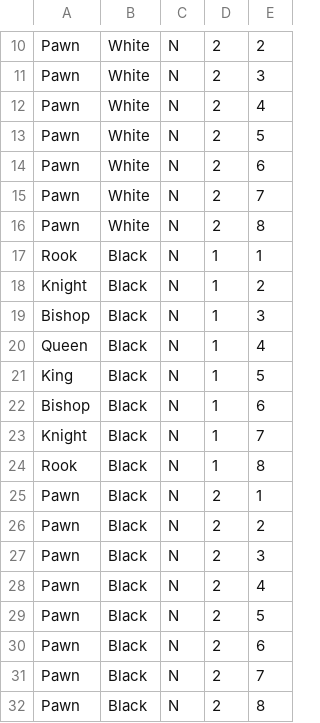
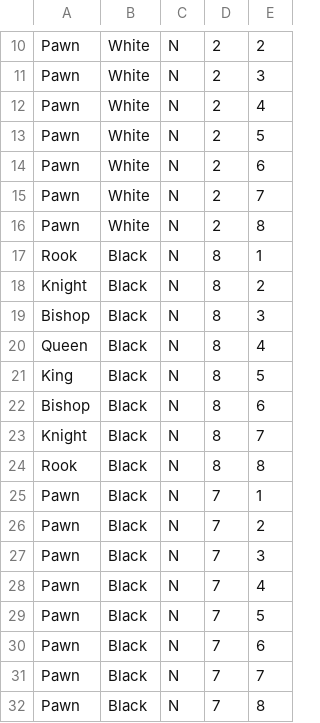
Before and after one commit to pack12/CS320-Team6-Chess, a CSV file: CS320_chess1/src/edu/ycp/cs320/team6/chess/chessdb/persist/res/pieces.csv, drawn as a sheet; only a part is shown, gaps mark what is left out.

Commit message:
All return methods now work
Fixed all (as far as I'm aware) bugs so that now both the method getPieceByPosition and getUserByUsernameAndPassword are now fucntional.

```diff
--- a/CS320_chess1/src/edu/ycp/cs320/team6/chess/chessdb/persist/res/pieces.csv
+++ b/CS320_chess1/src/edu/ycp/cs320/team6/chess/chessdb/persist/res/pieces.csv
@@ -16,17 +16,17 @@ Pawn|White|N|2|7
 Pawn|White|N|2|8
-Rook|Black|N|1|1
-Knight|Black|N|1|2
-Bishop|Black|N|1|3
-Queen|Black|N|1|4
-King|Black|N|1|5
-Bishop|Black|N|1|6
-Knight|Black|N|1|7
-Rook|Black|N|1|8
-Pawn|Black|N|2|1
-Pawn|Black|N|2|2
-Pawn|Black|N|2|3
-Pawn|Black|N|2|4
-Pawn|Black|N|2|5
-Pawn|Black|N|2|6
-Pawn|Black|N|2|7
-Pawn|Black|N|2|8
+Rook|Black|N|8|1
+Knight|Black|N|8|2
+Bishop|Black|N|8|3
+Queen|Black|N|8|4
+King|Black|N|8|5
+Bishop|Black|N|8|6
+Knight|Black|N|8|7
+Rook|Black|N|8|8
+Pawn|Black|N|7|1
+Pawn|Black|N|7|2
+Pawn|Black|N|7|3
+Pawn|Black|N|7|4
+Pawn|Black|N|7|5
+Pawn|Black|N|7|6
+Pawn|Black|N|7|7
+Pawn|Black|N|7|8
```
Also changed, not shown: 36 other files.
